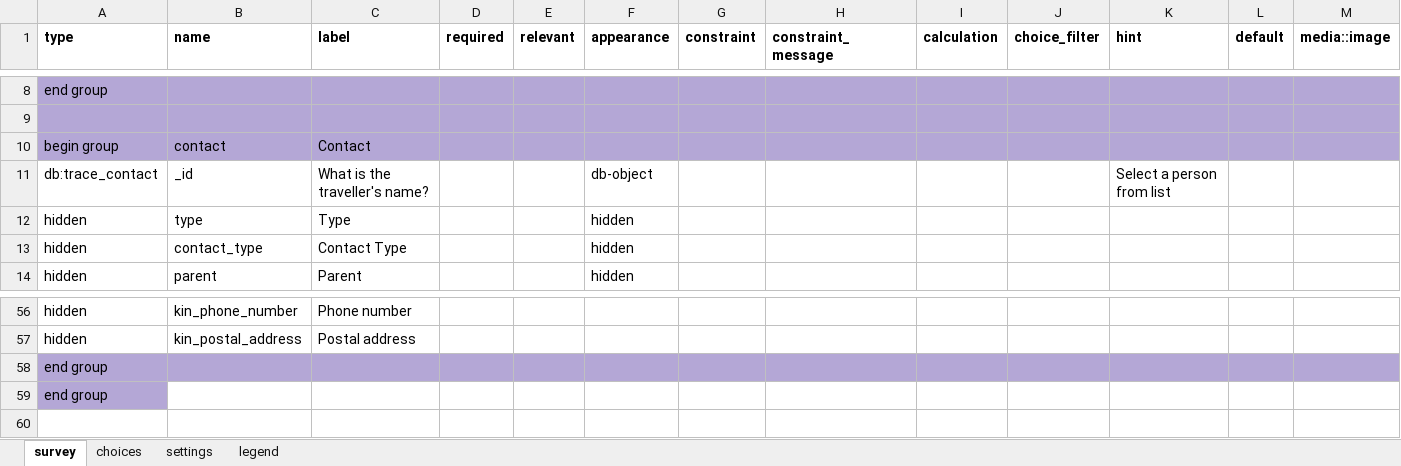
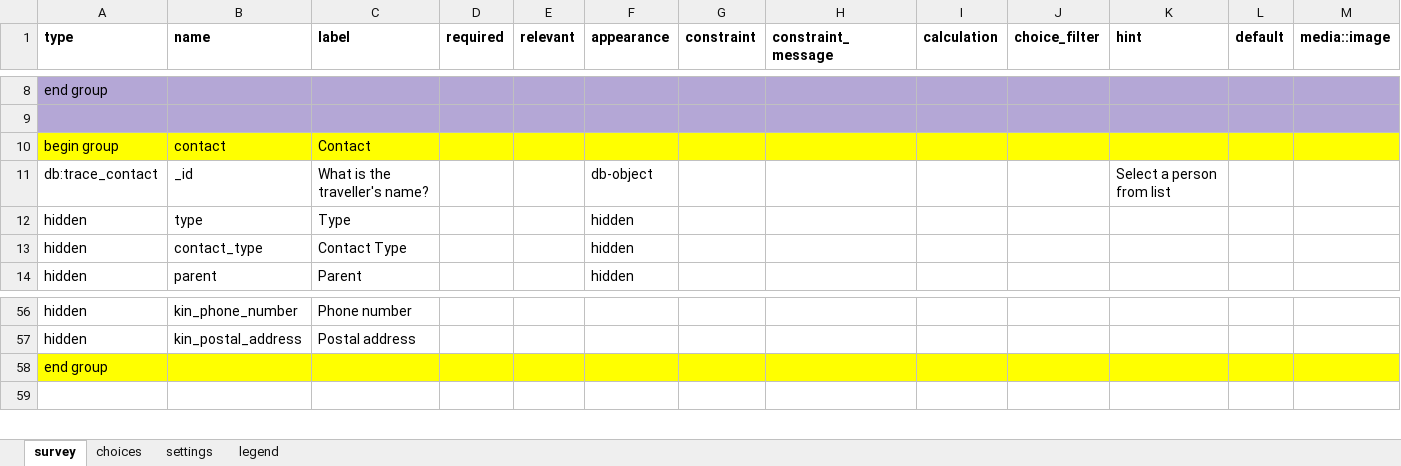
Before and after one commit to oyierp/Bodaboda_Test, an Excel workbook: config-boda-moh-ke-master/forms/app/case_investigation.xlsx, sheet survey, drawn as a sheet; only a part is shown, gaps mark what is left out; values as stored, in another font and other column widths than the file's, no borders; conditional formats not drawn; rows hold the shown columns only; the diff covers the shown part only; the diff names each change by its address in the sheet, - before the commit and + after, or states it on an @@ line.

Commit message:
Add files via upload

```diff
--- a/config-boda-moh-ke-master/forms/app/case_investigation.xlsx (sheet survey)
+++ b/config-boda-moh-ke-master/forms/app/case_investigation.xlsx (sheet survey)
-A10:M10 fill: #B4A7D6
+A10:M10 fill: #FFFF00
-A58:M58 fill: #B4A7D6
+A58:M58 fill: #FFFF00
-row 59: end group
```
Also changed, not shown: cell formats elsewhere in this sheet.
